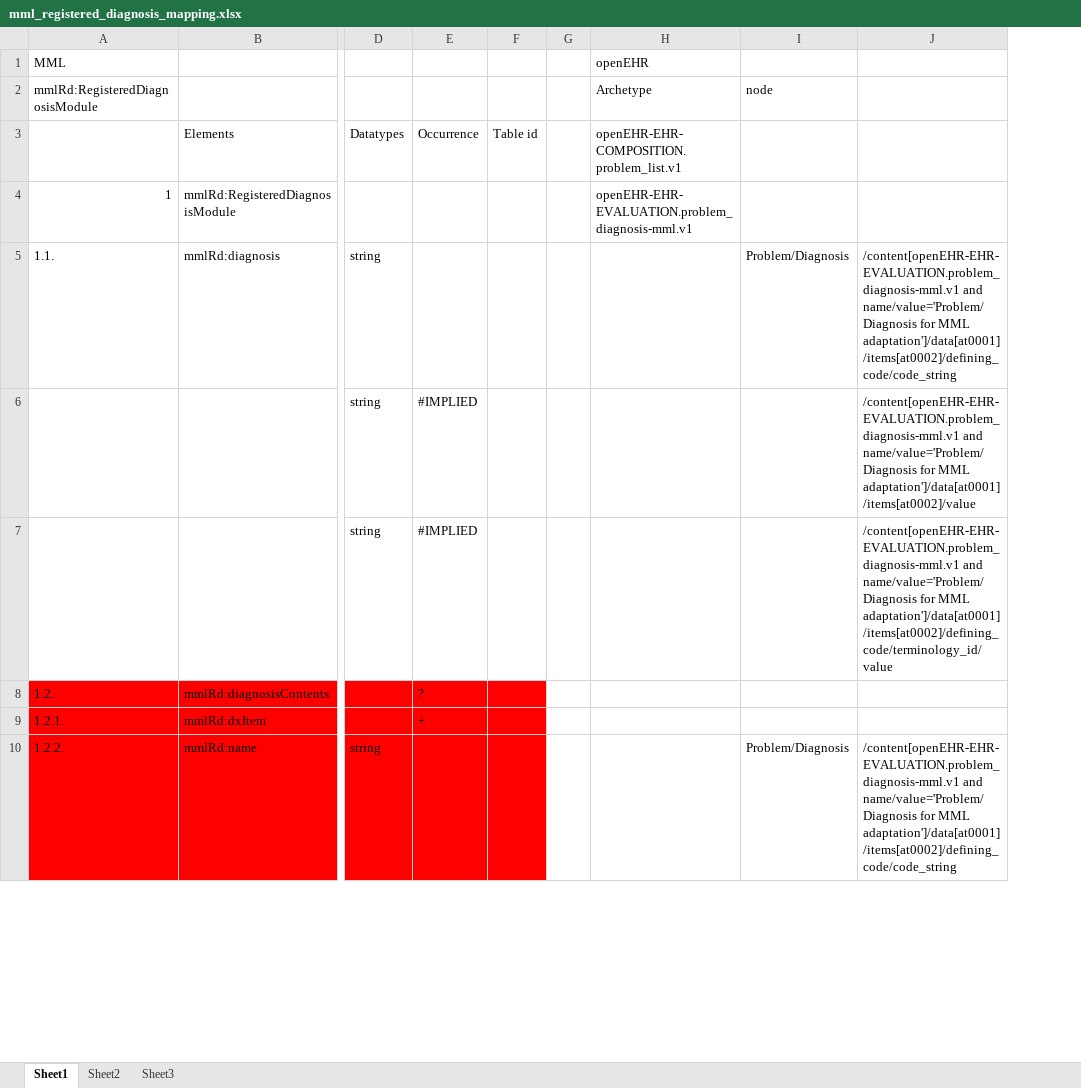
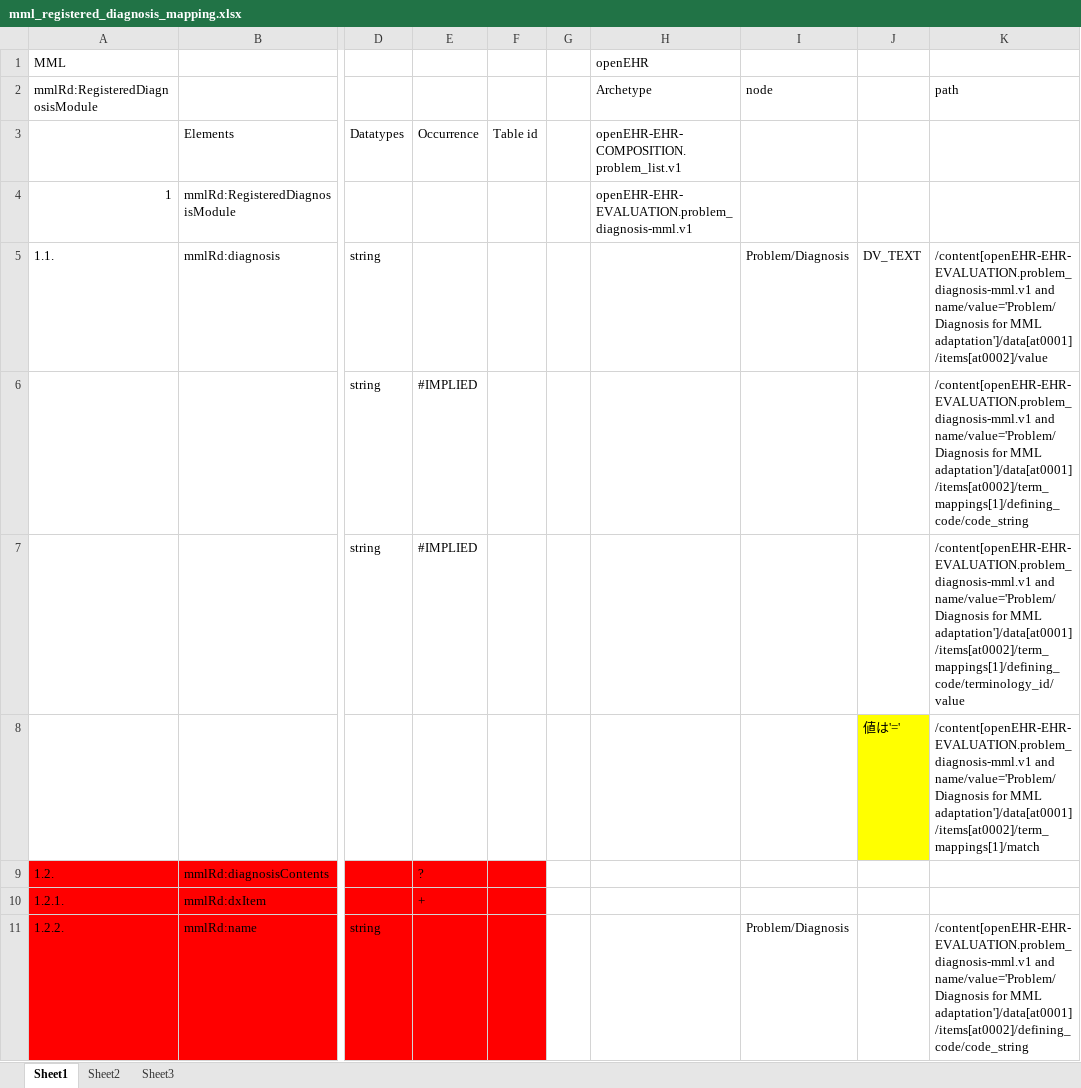
Before and after one commit to skoba/mml, an Excel workbook: mapping/mml_registered_diagnosis_mapping.xlsx, sheet Sheet1, drawn as a sheet; only a part is shown, gaps mark what is left out; values as stored, in another font and other column widths than the file's, no borders; removed rows and columns are numbered as before the commit, all else as after; rows hold the shown columns only; the diff names each change by its address in the sheet, - before the commit and + after, or states it on an @@ line.

Commit message:
registered_diagnosis module

```diff
--- a/mapping/mml_registered_diagnosis_mapping.xlsx (sheet Sheet1)
+++ b/mapping/mml_registered_diagnosis_mapping.xlsx (sheet Sheet1)
-column J, rows 5-10: /content[openEHR-EHR-EVALUATION.problem_diagnosis-mml.v1 and name/value='Problem/Diagnosis for MML adaptation']/data[at0001]/items[at0002]/defining_code/code_string | /content[openEHR-EHR-EVALUATION.problem_diagnosis-mml.v1 and name/value='Problem/Diagnosis for MML adaptation']/data[at0001]/items[at0002]/value | /content[openEHR-EHR-EVALUATION.problem_diagnosis-mml.v1 and name/value='Problem/Diagnosis for MML adaptation']/data[at0001]/items[at0002]/defining_code/terminology_id/value |  |  | /content[openEHR-EHR-EVALUATION.problem_diagnosis-mml.v1 and name/value='Problem/Diagnosis for MML adaptation']/data[at0001]/items[at0002]/defining_code/code_string
+column J, row 5: DV_TEXT
+column K (path), rows 5-7: /content[openEHR-EHR-EVALUATION.problem_diagnosis-mml.v1 and name/value='Problem/Diagnosis for MML adaptation']/data[at0001]/items[at0002]/value | /content[openEHR-EHR-EVALUATION.problem_diagnosis-mml.v1 and name/value='Problem/Diagnosis for MML adaptation']/data[at0001]/items[at0002]/term_mappings[1]/defining_code/code_string | /content[openEHR-EHR-EVALUATION.problem_diagnosis-mml.v1 and name/value='Problem/Diagnosis for MML adaptation']/data[at0001]/items[at0002]/term_mappings[1]/defining_code/terminology_id/value; row 11: /content[openEHR-EHR-EVALUATION.problem_diagnosis-mml.v1 and name/value='Problem/Diagnosis for MML adaptation']/data[at0001]/items[at0002]/defining_code/code_string
+row 8:  |  |  |  |  |  |  |  | 値は'=' | /content[openEHR-EHR-EVALUATION.problem_diagnosis-mml.v1 and name/value='Problem/Diagnosis for MML adaptation']/data[at0001]/items[at0002]/term_mappings[1]/match
```
Also changed, not shown: 1 other file.
